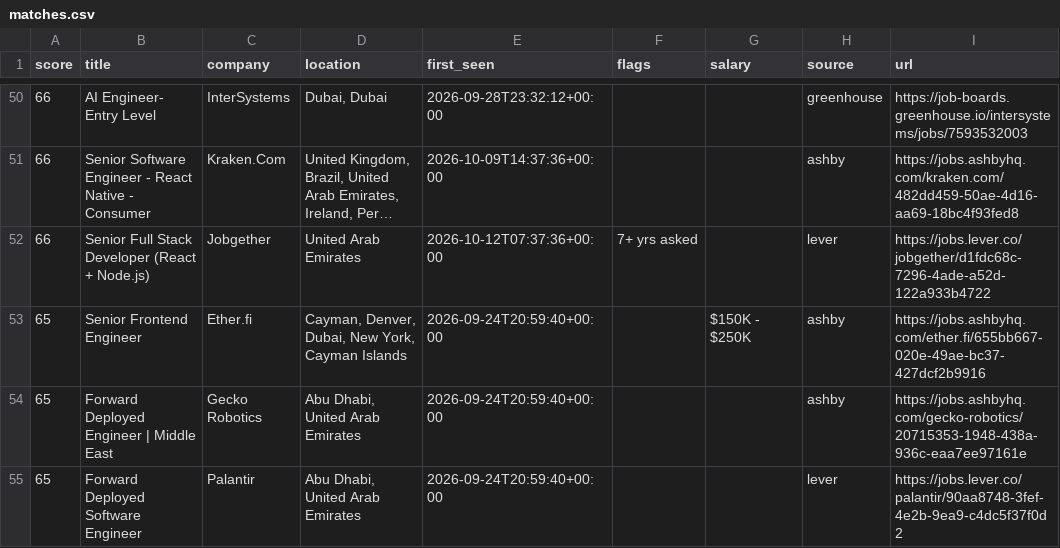
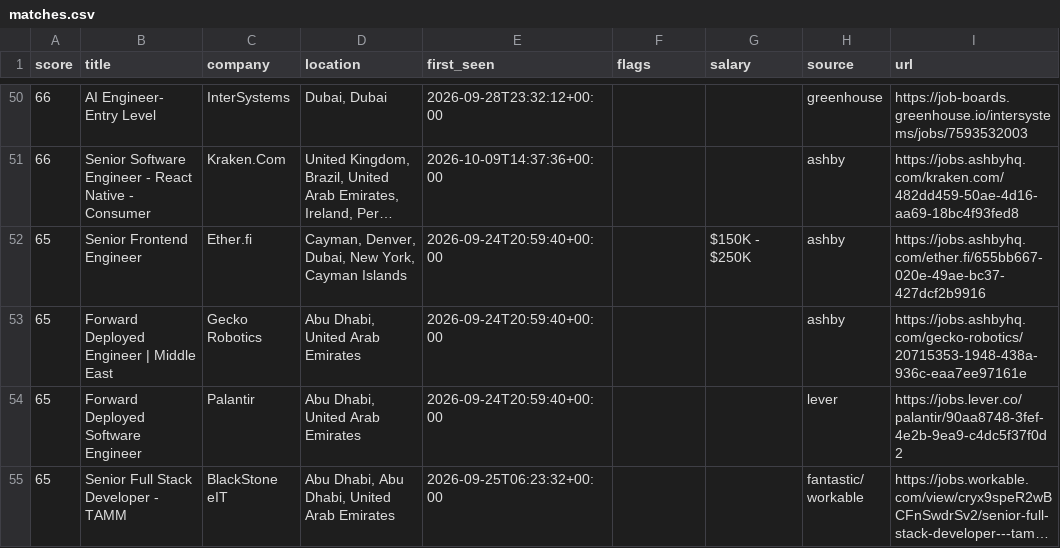
Before and after one commit to hafiz-hilalhumaid/uae-job-radar, a CSV file: data/matches.csv, drawn as a sheet; only a part is shown, gaps mark what is left out; the shorter side is filled out with more unchanged rows; long unchanged cells end in …; the diff names each change by its address in the sheet, - before the commit and + after, or states it on an @@ line.

```diff
--- a/data/matches.csv
+++ b/data/matches.csv
-row 52: 66 | Senior Full Stack Developer (React + Node.js) | Jobgether | United Arab Emirates | 2026-10-12T07:37:36+00:00 | 7+ yrs asked |  | lever | https://jobs.lever.co/jobgether/d1fdc68c-7296-4ade-a52d-122a933b4722
```
Also changed, not shown: 3 other files.
